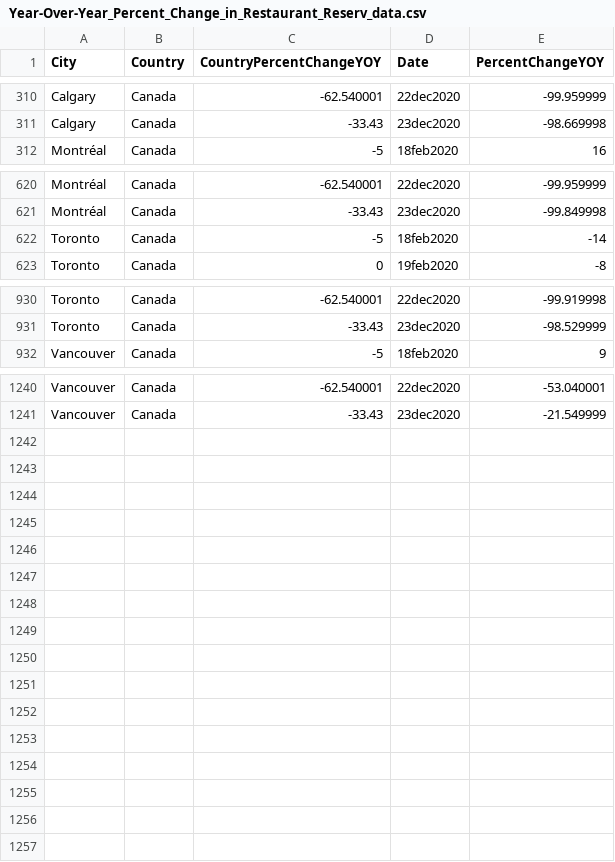
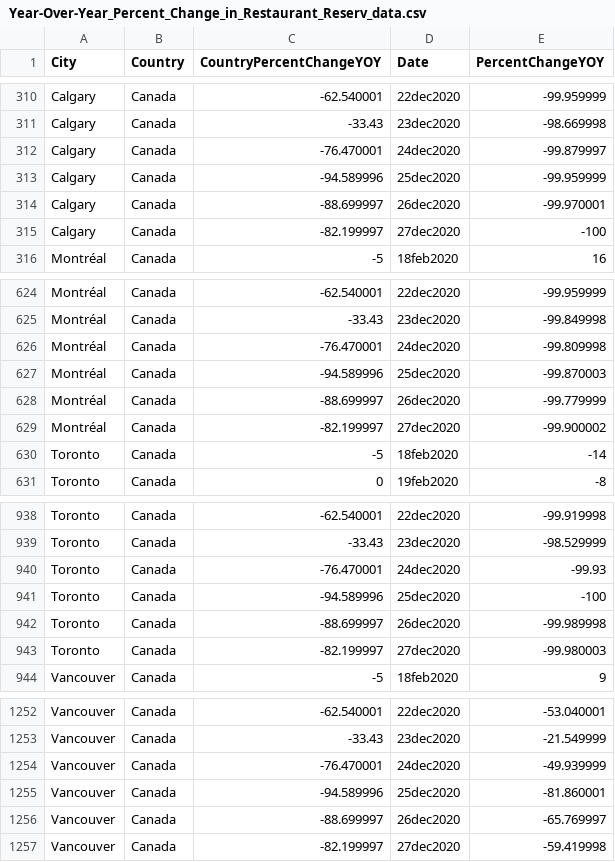
Before and after one commit to minnzc/Canada_COVID19, a CSV file: input_data/Year-Over-Year_Percent_Change_in_Restaurant_Reserv_data.csv, drawn as a sheet; only a part is shown, gaps mark what is left out.

```diff
--- a/input_data/Year-Over-Year_Percent_Change_in_Restaurant_Reserv_data.csv
+++ b/input_data/Year-Over-Year_Percent_Change_in_Restaurant_Reserv_data.csv
@@ -311,2 +311,6 @@ City,Country,CountryPercentChangeYOY,Date,PercentChangeYOY
 "Calgary","Canada",-33.43,23dec2020,-98.669998
+"Calgary","Canada",-76.470001,24dec2020,-99.879997
+"Calgary","Canada",-94.589996,25dec2020,-99.959999
+"Calgary","Canada",-88.699997,26dec2020,-99.970001
+"Calgary","Canada",-82.199997,27dec2020,-100
 "Montréal","Canada",-5,18feb2020,16
@@ -621,2 +625,6 @@ City,Country,CountryPercentChangeYOY,Date,PercentChangeYOY
 "Montréal","Canada",-33.43,23dec2020,-99.849998
+"Montréal","Canada",-76.470001,24dec2020,-99.809998
+"Montréal","Canada",-94.589996,25dec2020,-99.870003
+"Montréal","Canada",-88.699997,26dec2020,-99.779999
+"Montréal","Canada",-82.199997,27dec2020,-99.900002
 "Toronto","Canada",-5,18feb2020,-14
@@ -931,2 +939,6 @@ City,Country,CountryPercentChangeYOY,Date,PercentChangeYOY
 "Toronto","Canada",-33.43,23dec2020,-98.529999
+"Toronto","Canada",-76.470001,24dec2020,-99.93
+"Toronto","Canada",-94.589996,25dec2020,-100
+"Toronto","Canada",-88.699997,26dec2020,-99.989998
+"Toronto","Canada",-82.199997,27dec2020,-99.980003
 "Vancouver","Canada",-5,18feb2020,9
@@ -1241 +1253,5 @@ City,Country,CountryPercentChangeYOY,Date,PercentChangeYOY
 "Vancouver","Canada",-33.43,23dec2020,-21.549999
+"Vancouver","Canada",-76.470001,24dec2020,-49.939999
+"Vancouver","Canada",-94.589996,25dec2020,-81.860001
+"Vancouver","Canada",-88.699997,26dec2020,-65.769997
+"Vancouver","Canada",-82.199997,27dec2020,-59.419998
```
Also changed, not shown: input_data/covid_canada.csv, input_data/recovered_cumulative.csv, 8 other files.
